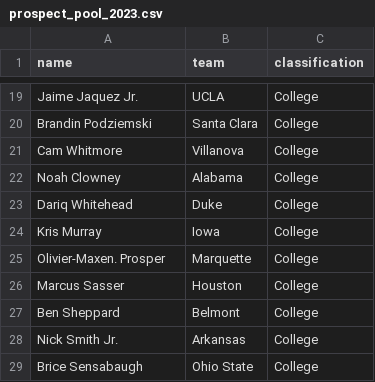
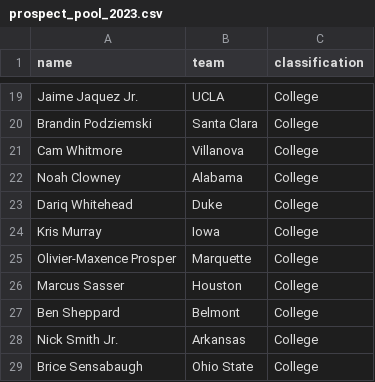
Before and after one commit to kienanana/NBA-Draft-Model, a CSV file: data/raw/2023/prospect_pool_2023.csv, drawn as a sheet; only a part is shown, gaps mark what is left out.

```diff
--- a/data/raw/2023/prospect_pool_2023.csv
+++ b/data/raw/2023/prospect_pool_2023.csv
@@ -24,3 +24,3 @@ Dariq Whitehead,Duke,College
 Kris Murray,Iowa,College
-Olivier-Maxen. Prosper,Marquette,College
+Olivier-Maxence Prosper,Marquette,College
 Marcus Sasser,Houston,College
```
Also changed, not shown: 3 other files.
